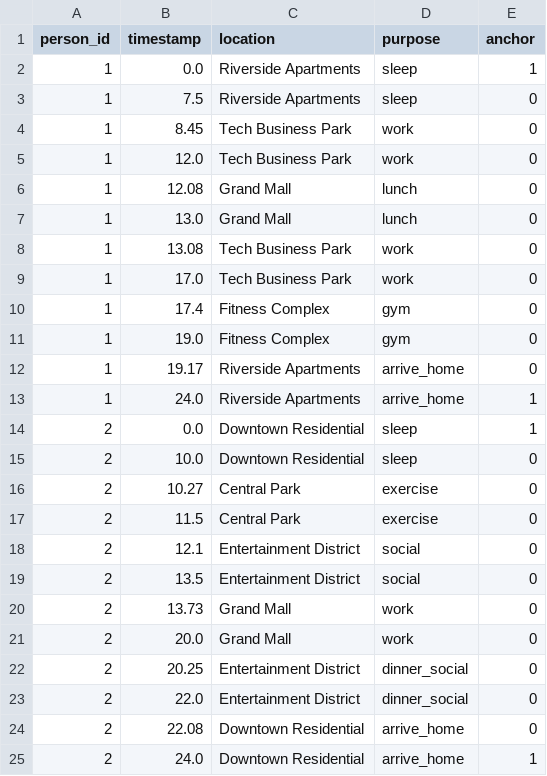
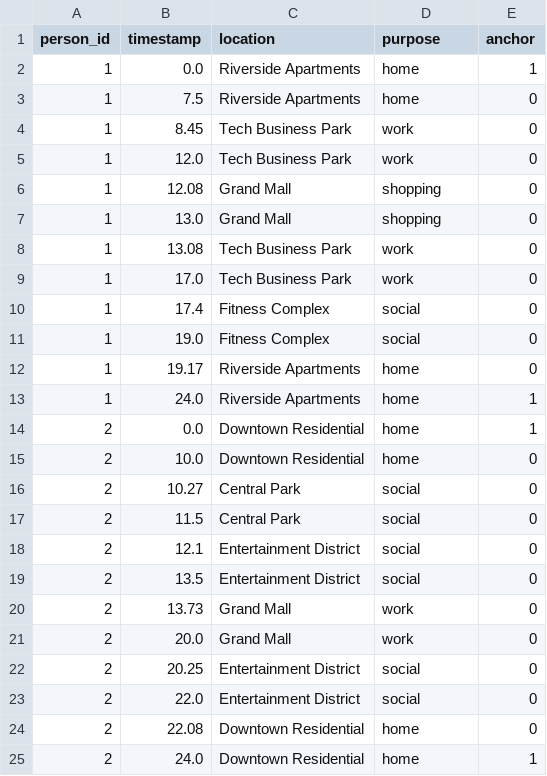
Before and after one commit to bobkatla/ananke_abm, a CSV file: data/snaps.csv, drawn as a sheet.

Commit message:
updated the snaps creation to match

```diff
--- a/data/snaps.csv
+++ b/data/snaps.csv
@@ -1,18 +1,18 @@
 person_id,timestamp,location,purpose,anchor
-1,0.0,Riverside Apartments,sleep,1
-1,7.5,Riverside Apartments,sleep,0
+1,0.0,Riverside Apartments,home,1
+1,7.5,Riverside Apartments,home,0
 1,8.45,Tech Business Park,work,0
 1,12.0,Tech Business Park,work,0
-1,12.08,Grand Mall,lunch,0
-1,13.0,Grand Mall,lunch,0
+1,12.08,Grand Mall,shopping,0
+1,13.0,Grand Mall,shopping,0
 1,13.08,Tech Business Park,work,0
 1,17.0,Tech Business Park,work,0
-1,17.4,Fitness Complex,gym,0
-1,19.0,Fitness Complex,gym,0
-1,19.17,Riverside Apartments,arrive_home,0
-1,24.0,Riverside Apartments,arrive_home,1
-2,0.0,Downtown Residential,sleep,1
-2,10.0,Downtown Residential,sleep,0
-2,10.27,Central Park,exercise,0
-2,11.5,Central Park,exercise,0
+1,17.4,Fitness Complex,social,0
+1,19.0,Fitness Complex,social,0
+1,19.17,Riverside Apartments,home,0
+1,24.0,Riverside Apartments,home,1
+2,0.0,Downtown Residential,home,1
+2,10.0,Downtown Residential,home,0
+2,10.27,Central Park,social,0
+2,11.5,Central Park,social,0
 2,12.1,Entertainment District,social,0
@@ -21,5 +21,5 @@ person_id,timestamp,location,purpose,anchor
 2,20.0,Grand Mall,work,0
-2,20.25,Entertainment District,dinner_social,0
-2,22.0,Entertainment District,dinner_social,0
-2,22.08,Downtown Residential,arrive_home,0
-2,24.0,Downtown Residential,arrive_home,1
+2,20.25,Entertainment District,social,0
+2,22.0,Entertainment District,social,0
+2,22.08,Downtown Residential,home,0
+2,24.0,Downtown Residential,home,1
```
Also changed, not shown: 1 other file.
